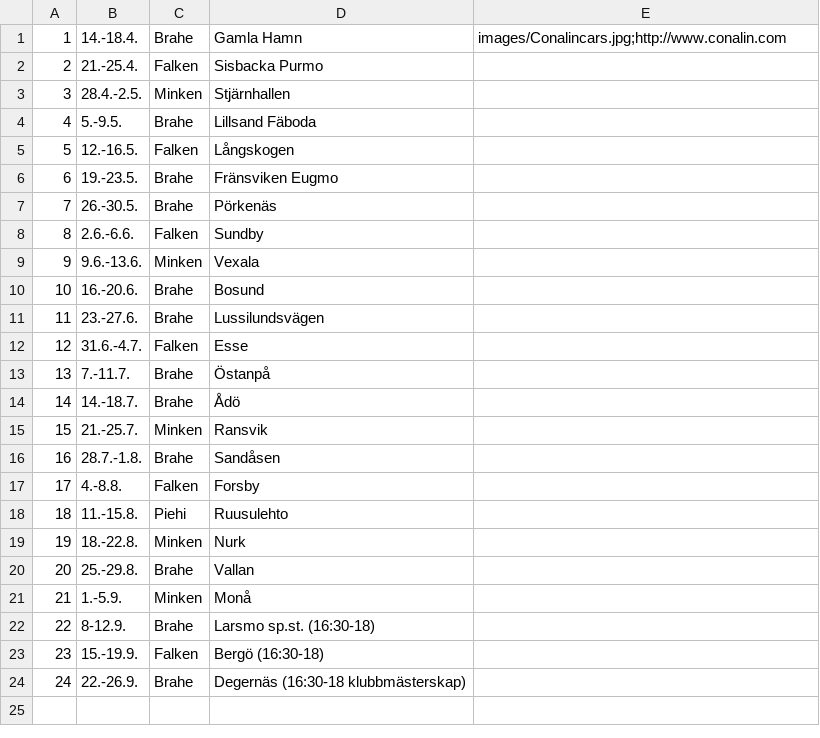
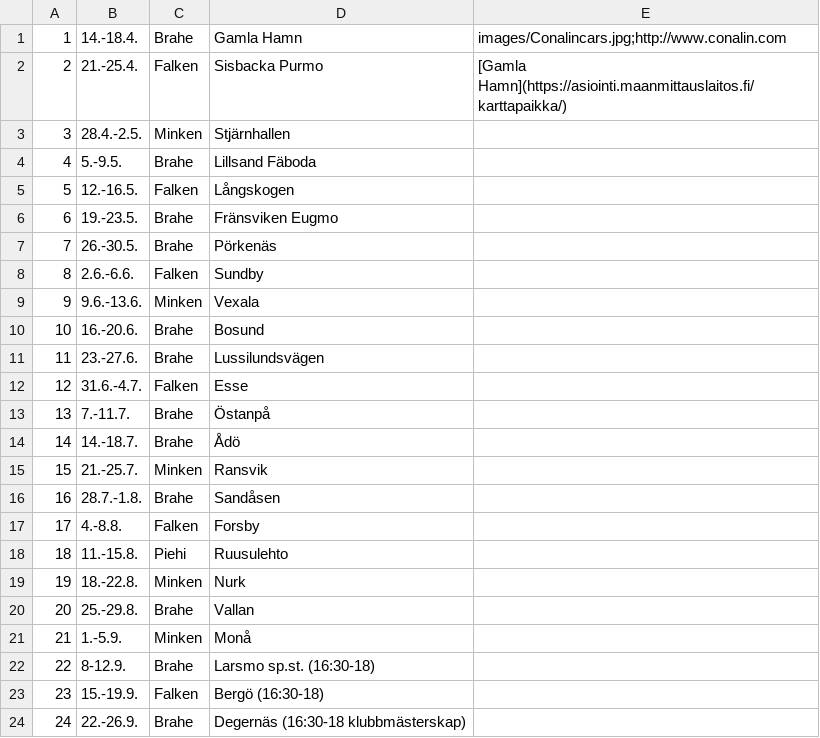
Before and after one commit to minkenol/website, a CSV file: program/2021.csv, drawn as a sheet.

Commit message:
Update 2021.csv

```diff
--- a/program/2021.csv
+++ b/program/2021.csv
@@ -1,3 +1,3 @@
  1,  14.-18.4.,   Brahe, Gamla Hamn,    images/Conalincars.jpg;http://www.conalin.com
- 2,  21.-25.4.,   Falken, Sisbacka Purmo,             
+ 2,  21.-25.4.,   Falken, Sisbacka Purmo,   [Gamla Hamn](https://asiointi.maanmittauslaitos.fi/karttapaikka/)
  3,  28.4.-2.5.,  Minken, Stjärnhallen  ,
```
